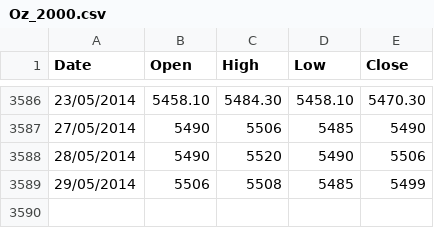
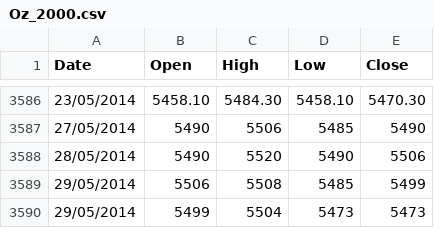
Before and after one commit to allanx38/Trading, a CSV file: Data/Oz_2000.csv, drawn as a sheet; only a part is shown, gaps mark what is left out.

```diff
--- a/Data/Oz_2000.csv
+++ b/Data/Oz_2000.csv
@@ -3589 +3589,2 @@ Date,Open,High,Low,Close
 29/05/2014,5506,5508,5485,5499
+29/05/2014,5499,5504,5473,5473
```
Also changed, not shown: Data/CAC_2000.csv, Data/Dax_2000.csv, 4 other files.
